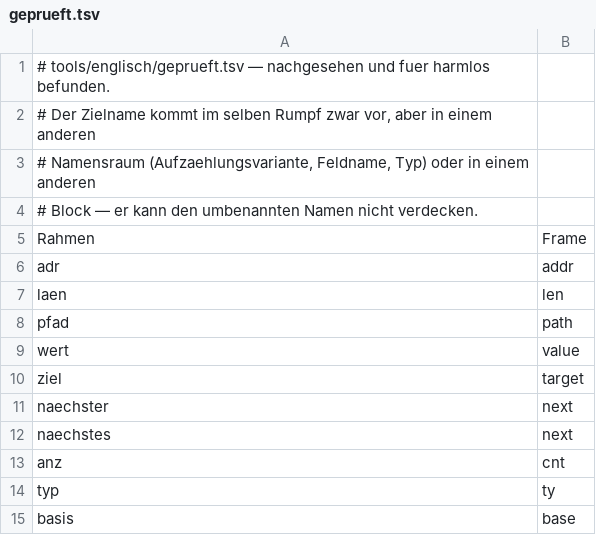
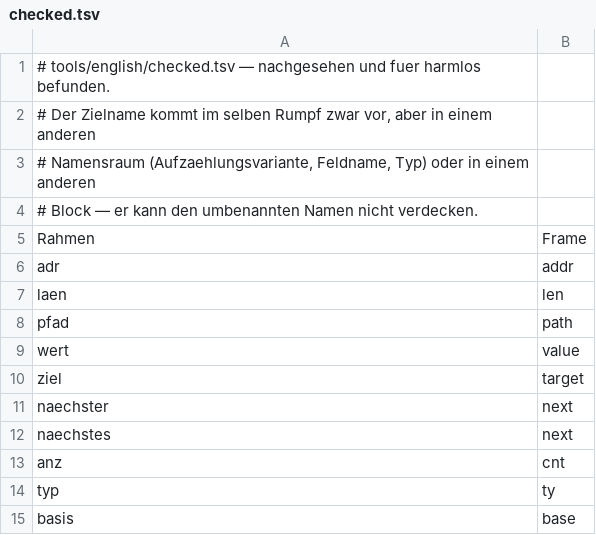
Before and after one commit to Flei-123/Firn, a TSV file: tools/english/checked.tsv (was tools/englisch/geprueft.tsv), drawn as a sheet.

```diff
--- a/tools/englisch/geprueft.tsv
+++ b/tools/english/checked.tsv
@@ -1,2 +1,2 @@
-# tools/englisch/geprueft.tsv — nachgesehen und fuer harmlos befunden.
+# tools/english/checked.tsv — nachgesehen und fuer harmlos befunden.
 # Der Zielname kommt im selben Rumpf zwar vor, aber in einem anderen
```
Also changed, not shown: tools/english/manual.tsv, tools/english/manual_file.tsv, 37 other files.
